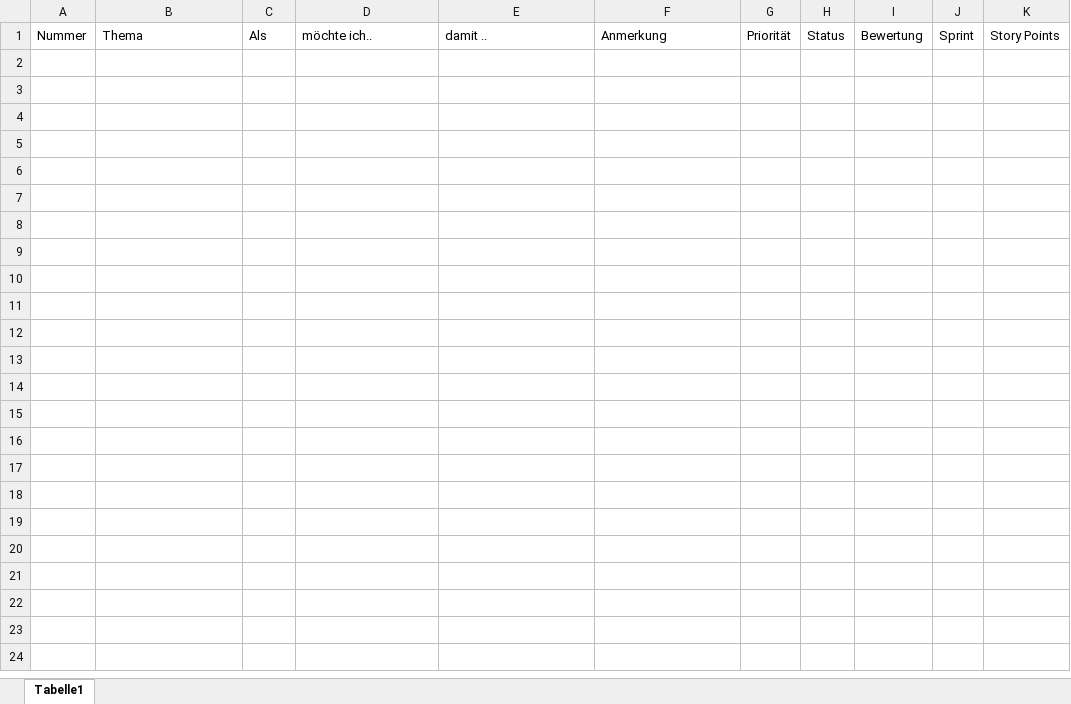
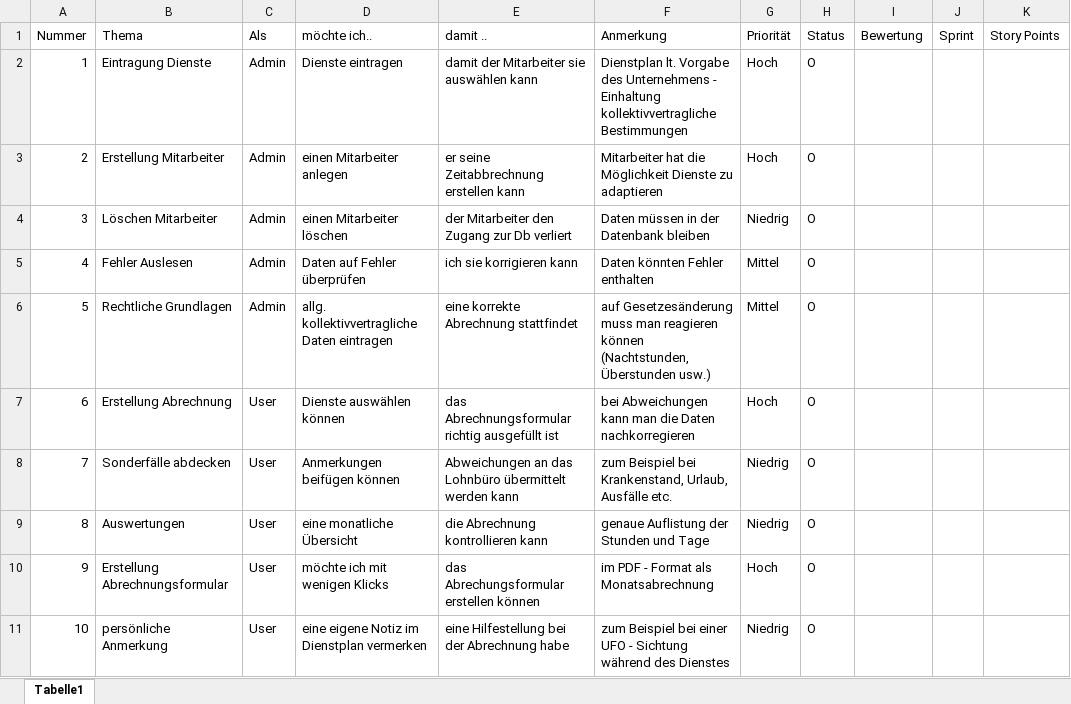
Before and after one commit to Team-6-SYP/ProjektSyp2021-22, an Excel workbook: Product_Backlog.xlsx, sheet Tabelle1, drawn as a sheet; values as stored, in another font and other column widths than the file's, no borders; table styles not drawn; the diff names each change by its address in the sheet, - before the commit and + after, or states it on an @@ line.

Commit message:
Update Product_Backlog.xlsx
Eintragungen hinzugefügt

```diff
--- a/Product_Backlog.xlsx (sheet Tabelle1)
+++ b/Product_Backlog.xlsx (sheet Tabelle1)
+row 2: 1 | Eintragung Dienste | Admin | Dienste eintragen | damit der Mitarbeiter sie auswählen kann | Dienstplan lt. Vorgabe des Unternehmens - Einhaltung kollektivvertragliche Bestimmungen | Hoch | O
+row 3: 2 | Erstellung Mitarbeiter | Admin | einen Mitarbeiter anlegen | er seine Zeitabbrechnung erstellen kann | Mitarbeiter hat die Möglichkeit Dienste zu adaptieren | Hoch | O
+row 4: 3 | Löschen Mitarbeiter | Admin | einen Mitarbeiter löschen | der Mitarbeiter den Zugang zur Db verliert | Daten müssen in der Datenbank bleiben | Niedrig | O
+row 5: 4 | Fehler Auslesen | Admin | Daten auf Fehler überprüfen | ich sie korrigieren kann | Daten könnten Fehler enthalten | Mittel | O
+row 6: 5 | Rechtliche Grundlagen | Admin | allg. kollektivvertragliche Daten eintragen | eine korrekte Abrechnung stattfindet | auf Gesetzesänderung muss man reagieren können (Nachtstunden, Überstunden usw.) | Mittel | O
+row 7: 6 | Erstellung Abrechnung | User | Dienste auswählen können | das Abrechnungsformular richtig ausgefüllt ist | bei Abweichungen kann man die Daten nachkorregieren | Hoch | O
+row 8: 7 | Sonderfälle abdecken | User | Anmerkungen beifügen können | Abweichungen an das Lohnbüro übermittelt werden kann | zum Beispiel bei Krankenstand, Urlaub, Ausfälle etc. | Niedrig | O
+row 9: 8 | Auswertungen | User | eine monatliche Übersicht | die Abrechnung kontrollieren kann | genaue Auflistung der Stunden und Tage | Niedrig | O
+row 10: 9 | Erstellung Abrechnungsformular | User | möchte ich mit wenigen Klicks | das Abrechungsformular erstellen können | im PDF - Format als Monatsabrechnung | Hoch | O
+row 11: 10 | persönliche Anmerkung | User | eine eigene Notiz im Dienstplan vermerken | eine Hilfestellung bei der Abrechnung habe | zum Beispiel bei einer UFO - Sichtung während des Dienstes | Niedrig | O
```
